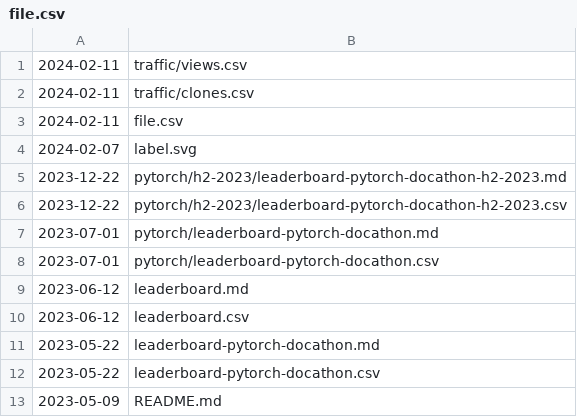
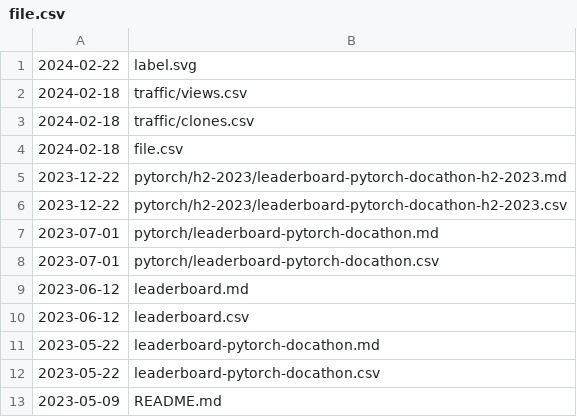
Before and after one commit to svekars/test-stats, a CSV file: file.csv, drawn as a sheet.

Commit message:
Automatically updated using GitHub Actions

```diff
--- a/file.csv
+++ b/file.csv
@@ -1,5 +1,5 @@
-2024-02-11,traffic/views.csv
-2024-02-11,traffic/clones.csv
-2024-02-11,file.csv
-2024-02-07,label.svg
+2024-02-22,label.svg
+2024-02-18,traffic/views.csv
+2024-02-18,traffic/clones.csv
+2024-02-18,file.csv
 2023-12-22,pytorch/h2-2023/leaderboard-pytorch-docathon-h2-2023.md
```
